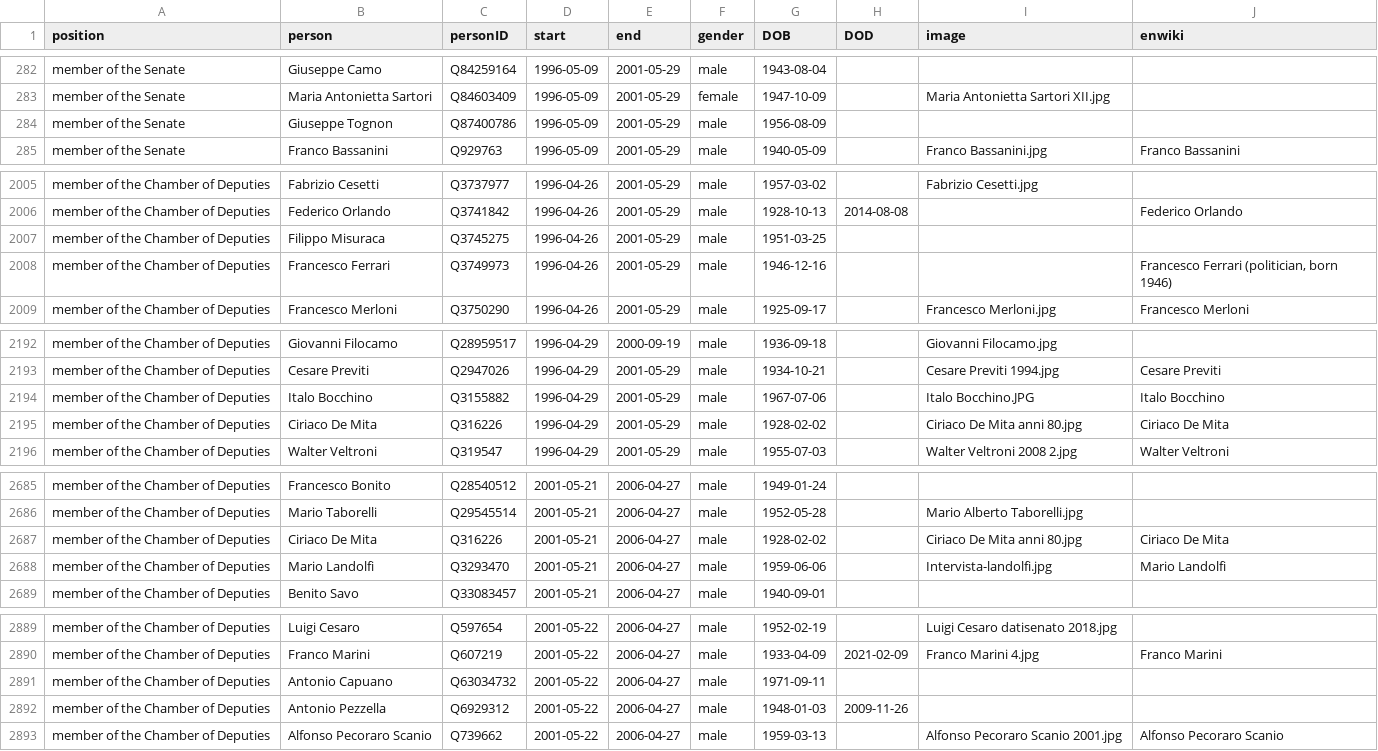
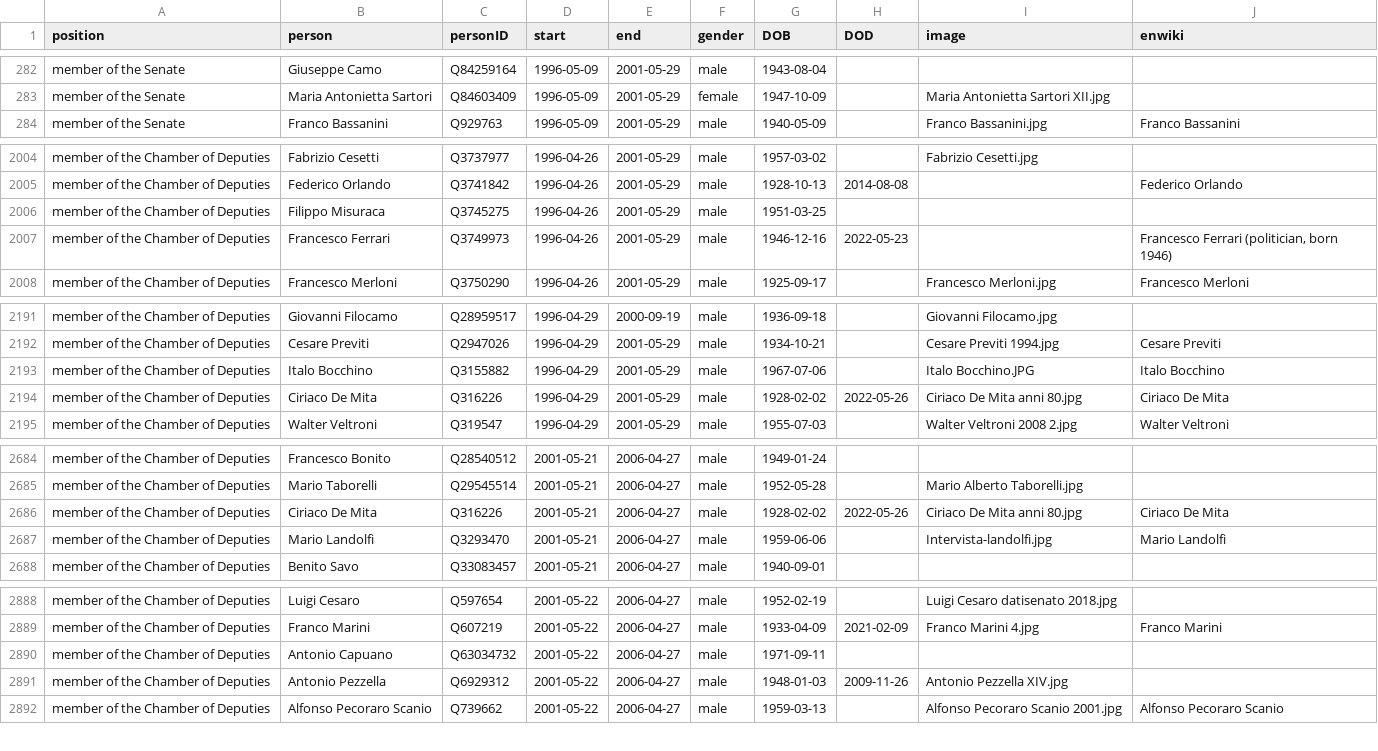
Before and after one commit to every-politician-scrapers/italy-ministers, a CSV file: html/legislators.csv, drawn as a sheet; only a part is shown, gaps mark what is left out; the diff covers the shown part only.

```diff
--- a/html/legislators.csv
+++ b/html/legislators.csv
@@ -283,3 +283,2 @@ member of the Senate,Giuseppe Camo,Q84259164,1996-05-09,2001-05-29,male,1943-08-
 member of the Senate,Maria Antonietta Sartori,Q84603409,1996-05-09,2001-05-29,female,1947-10-09,,Maria Antonietta Sartori XII.jpg,
-member of the Senate,Giuseppe Tognon,Q87400786,1996-05-09,2001-05-29,male,1956-08-09,,,
 member of the Senate,Franco Bassanini,Q929763,1996-05-09,2001-05-29,male,1940-05-09,,Franco Bassanini.jpg,Franco Bassanini
@@ -2007,3 +2006,3 @@ member of the Chamber of Deputies,Federico Orlando,Q3741842,1996-04-26,2001-05-2
 member of the Chamber of Deputies,Filippo Misuraca,Q3745275,1996-04-26,2001-05-29,male,1951-03-25,,,
-member of the Chamber of Deputies,Francesco Ferrari,Q3749973,1996-04-26,2001-05-29,male,1946-12-16,,,"Francesco Ferrari (politician, born 1946)"
+member of the Chamber of Deputies,Francesco Ferrari,Q3749973,1996-04-26,2001-05-29,male,1946-12-16,2022-05-23,,"Francesco Ferrari (politician, born 1946)"
 member of the Chamber of Deputies,Francesco Merloni,Q3750290,1996-04-26,2001-05-29,male,1925-09-17,,Francesco Merloni.jpg,Francesco Merloni
@@ -2194,3 +2193,3 @@ member of the Chamber of Deputies,Cesare Previti,Q2947026,1996-04-29,2001-05-29,
 member of the Chamber of Deputies,Italo Bocchino,Q3155882,1996-04-29,2001-05-29,male,1967-07-06,,Italo Bocchino.JPG,Italo Bocchino
-member of the Chamber of Deputies,Ciriaco De Mita,Q316226,1996-04-29,2001-05-29,male,1928-02-02,,Ciriaco De Mita anni 80.jpg,Ciriaco De Mita
+member of the Chamber of Deputies,Ciriaco De Mita,Q316226,1996-04-29,2001-05-29,male,1928-02-02,2022-05-26,Ciriaco De Mita anni 80.jpg,Ciriaco De Mita
 member of the Chamber of Deputies,Walter Veltroni,Q319547,1996-04-29,2001-05-29,male,1955-07-03,,Walter Veltroni 2008 2.jpg,Walter Veltroni
@@ -2686,3 +2685,3 @@ member of the Chamber of Deputies,Francesco Bonito,Q28540512,2001-05-21,2006-04-
 member of the Chamber of Deputies,Mario Taborelli,Q29545514,2001-05-21,2006-04-27,male,1952-05-28,,Mario Alberto Taborelli.jpg,
-member of the Chamber of Deputies,Ciriaco De Mita,Q316226,2001-05-21,2006-04-27,male,1928-02-02,,Ciriaco De Mita anni 80.jpg,Ciriaco De Mita
+member of the Chamber of Deputies,Ciriaco De Mita,Q316226,2001-05-21,2006-04-27,male,1928-02-02,2022-05-26,Ciriaco De Mita anni 80.jpg,Ciriaco De Mita
 member of the Chamber of Deputies,Mario Landolfi,Q3293470,2001-05-21,2006-04-27,male,1959-06-06,,Intervista-landolfi.jpg,Mario Landolfi
@@ -2891,3 +2890,3 @@ member of the Chamber of Deputies,Franco Marini,Q607219,2001-05-22,2006-04-27,ma
 member of the Chamber of Deputies,Antonio Capuano,Q63034732,2001-05-22,2006-04-27,male,1971-09-11,,,
-member of the Chamber of Deputies,Antonio Pezzella,Q6929312,2001-05-22,2006-04-27,male,1948-01-03,2009-11-26,,
+member of the Chamber of Deputies,Antonio Pezzella,Q6929312,2001-05-22,2006-04-27,male,1948-01-03,2009-11-26,Antonio Pezzella XIV.jpg,
 member of the Chamber of Deputies,Alfonso Pecoraro Scanio,Q739662,2001-05-22,2006-04-27,male,1959-03-13,,Alfonso Pecoraro Scanio 2001.jpg,Alfonso Pecoraro Scanio
```
Also changed, not shown: 2 edited cells elsewhere in this file, html/family.csv, 1 other file.
